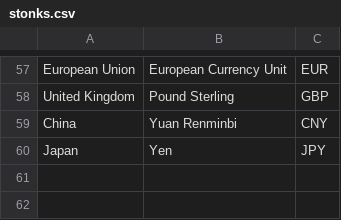
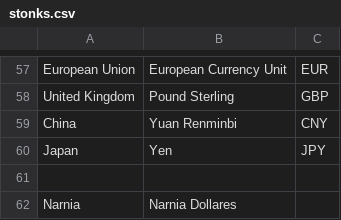
Before and after one commit to mar-tina/stonks, a CSV file: stonks.csv, drawn as a sheet; only a part is shown, gaps mark what is left out.

```diff
--- a/stonks.csv
+++ b/stonks.csv
@@ -60 +60,3 @@ China,Yuan Renminbi,CNY
 Japan,Yen,JPY
+
+Narnia,Narnia Dollares,
```
Also changed, not shown: 3 other files.
